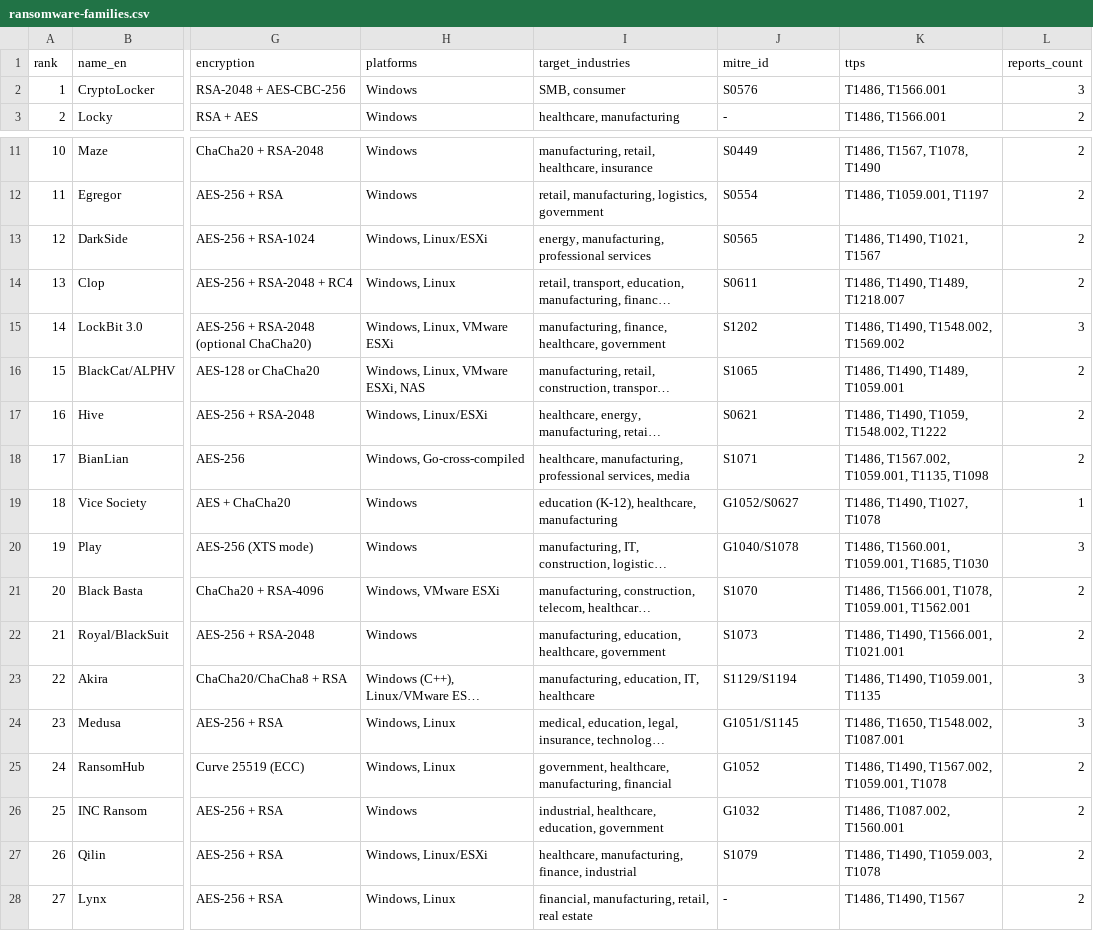
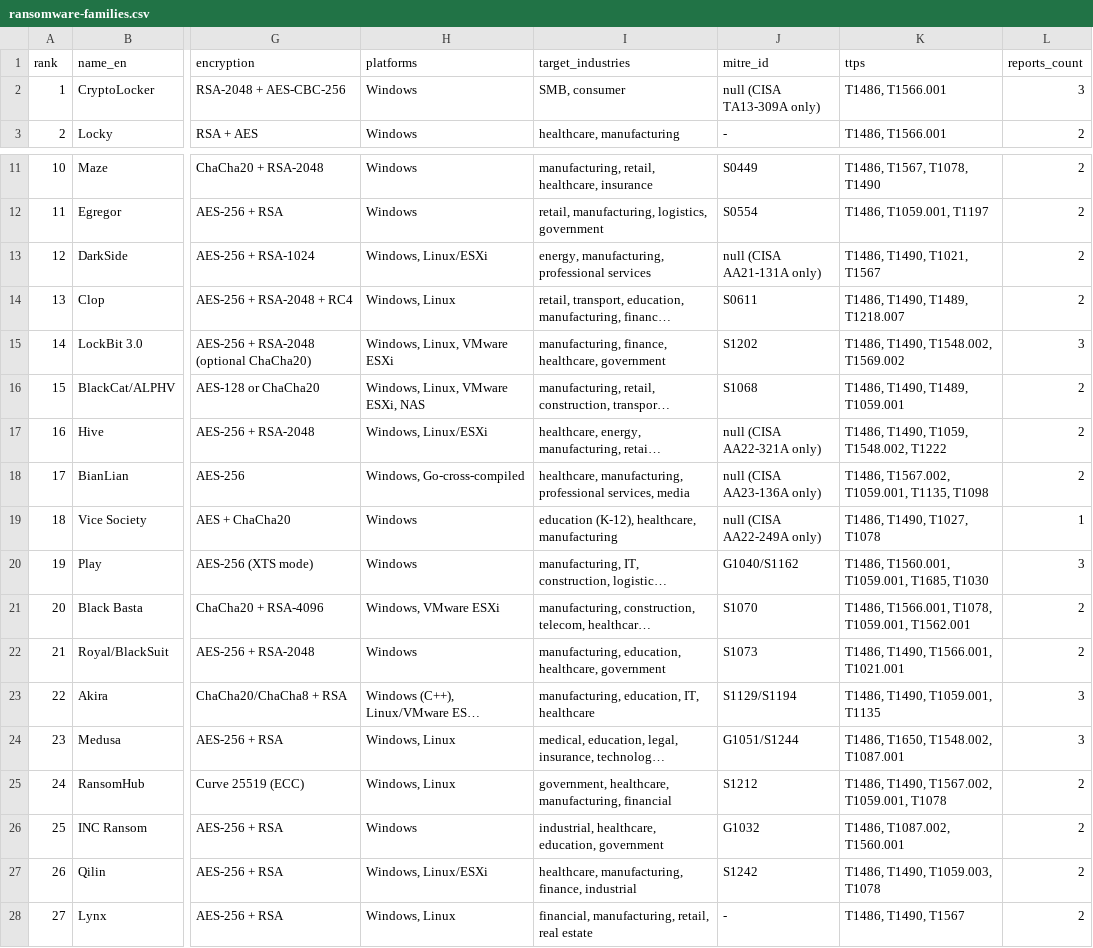
Before and after one commit to Cla-Zh/hacms, a CSV file: content/articles/2026-06-27-ransomware-family-landscape-insights/attachments/ransomware-families.csv, drawn as a sheet; only a part is shown, gaps mark what is left out; long unchanged cells end in …; the diff names each change by its address in the sheet, - before the commit and + after, or states it on an @@ line.

Commit message:
fix(article): MITRE ID 修正 + chart 4 分类修正 (子 agent 审计发现)
* MITRE ID 错误修正 (CSV 字段):
  - S0565 DarkSide → null (CISA AA21-131A only)
  - S1065 BlackCat → S1068 (原指向 Woody RAT)
  - S1071 BianLian → null (CISA AA23-136A only)
  - S1078 Play → S1162 Playcrypt
  - S1145 Medusa → S1244 Medusa Ransomware
  - S1079 Qilin → S1242
  - S0576 CryptoLocker → null (CISA TA13-309A only)
  - S0621 Hive → null (CISA AA22-321A only)
  - G1052/S0627 Vice Society → null (CISA AA22-249A only)
  - G1052 RansomHub → S1212
* Chart 4 (勒索模式分类) 数据 100% 来自 CSV type 字段:
  - RaaS 22 (76%), 纯加密 4 (14%), BGH 1 (3%), 擦除器 1 (3%), 其他 1 (4%) = 29 100%
* 子 agent 审计验证: 数据交叉 curl MITRE 官网实测

```diff
--- a/content/articles/2026-06-27-ransomware-family-landscape-insights/attachments/ransomware-families.csv
+++ b/content/articles/2026-06-27-ransomware-family-landscape-insights/attachments/ransomware-families.csv
-J2 (mitre_id): S0576
+J2 (mitre_id): null (CISA TA13-309A only)
-J13 (mitre_id): S0565
+J13 (mitre_id): null (CISA AA21-131A only)
-J16 (mitre_id): S1065
+J16 (mitre_id): S1068
-J17 (mitre_id): S0621
+J17 (mitre_id): null (CISA AA22-321A only)
-J18 (mitre_id): S1071
+J18 (mitre_id): null (CISA AA23-136A only)
-J19 (mitre_id): G1052/S0627
+J19 (mitre_id): null (CISA AA22-249A only)
-J20 (mitre_id): G1040/S1078
+J20 (mitre_id): G1040/S1162
-J24 (mitre_id): G1051/S1145
+J24 (mitre_id): G1051/S1244
-J25 (mitre_id): G1052
+J25 (mitre_id): S1212
-J27 (mitre_id): S1079
+J27 (mitre_id): S1242
```
Also changed, not shown: 1 other file.
